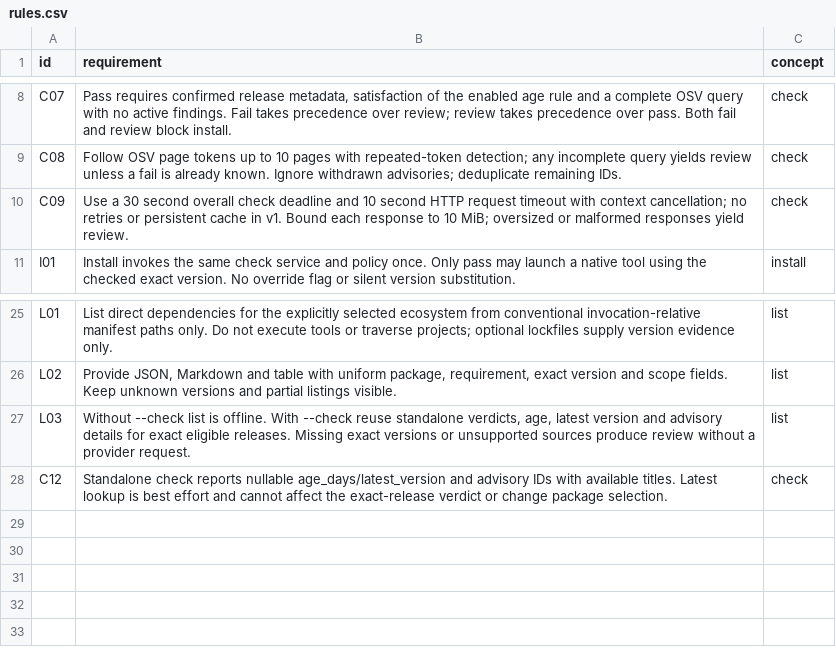
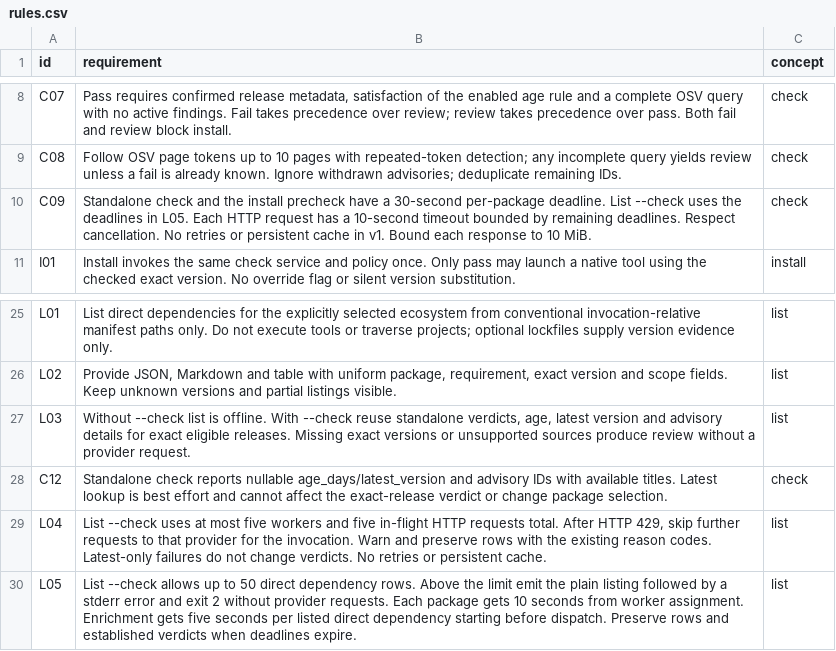
Before and after one commit to flarebyte/gh-dependency-pulse, a CSV file: doc/design-meta/examples/rules.csv, drawn as a sheet; only a part is shown, gaps mark what is left out.

```diff
--- a/doc/design-meta/examples/rules.csv
+++ b/doc/design-meta/examples/rules.csv
@@ -9,3 +9,3 @@ C07,"Pass requires confirmed release metadata, satisfaction of the enabled age r
 C08,Follow OSV page tokens up to 10 pages with repeated-token detection; any incomplete query yields review unless a fail is already known. Ignore withdrawn advisories; deduplicate remaining IDs.,check
-C09,Use a 30 second overall check deadline and 10 second HTTP request timeout with context cancellation; no retries or persistent cache in v1. Bound each response to 10 MiB; oversized or malformed responses yield review.,check
+C09,Standalone check and the install precheck have a 30-second per-package deadline. List --check uses the deadlines in L05. Each HTTP request has a 10-second timeout bounded by remaining deadlines. Respect cancellation. No retries or persistent cache in v1. Bound each response to 10 MiB.,check
 I01,Install invokes the same check service and policy once. Only pass may launch a native tool using the checked exact version. No override flag or silent version substitution.,install
@@ -28 +28,3 @@ L03,"Without --check list is offline. With --check reuse standalone verdicts, ag
 C12,Standalone check reports nullable age_days/latest_version and advisory IDs with available titles. Latest lookup is best effort and cannot affect the exact-release verdict or change package selection.,check
+L04,"List --check uses at most five workers and five in-flight HTTP requests total. After HTTP 429, skip further requests to that provider for the invocation. Warn and preserve rows with the existing reason codes. Latest-only failures do not change verdicts. No retries or persistent cache.",list
+L05,List --check allows up to 50 direct dependency rows. Above the limit emit the plain listing followed by a stderr error and exit 2 without provider requests. Each package gets 10 seconds from worker assignment. Enrichment gets five seconds per listed direct dependency starting before dispatch. Preserve rows and established verdicts when deadlines expire.,list
```
Also changed, not shown: doc/design-meta/examples/acceptance.csv, 2 other files.
